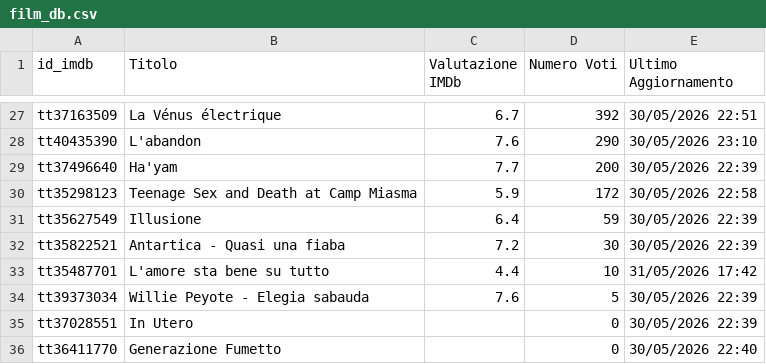
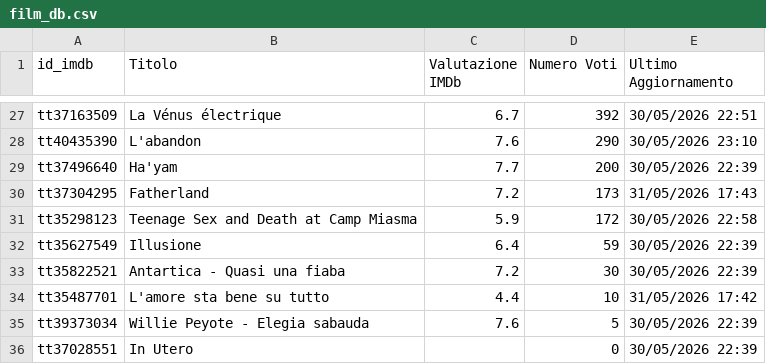
Before and after one commit to dbramuzzo-alt/imdb, a CSV file: film_db.csv, drawn as a sheet; only a part is shown, gaps mark what is left out; the shorter side is filled out with more unchanged rows.

Commit message:
Aggiornato database film esistenti [Streamlit]

```diff
--- a/film_db.csv
+++ b/film_db.csv
@@ -29,2 +29,3 @@ tt40435390,L'abandon,7.6,290,30/05/2026 23:10
 tt37496640,Ha'yam,7.7,200,30/05/2026 22:39
+tt37304295,Fatherland,7.2,173,31/05/2026 17:43
 tt35298123,Teenage Sex and Death at Camp Miasma,5.9,172,30/05/2026 22:58
```
